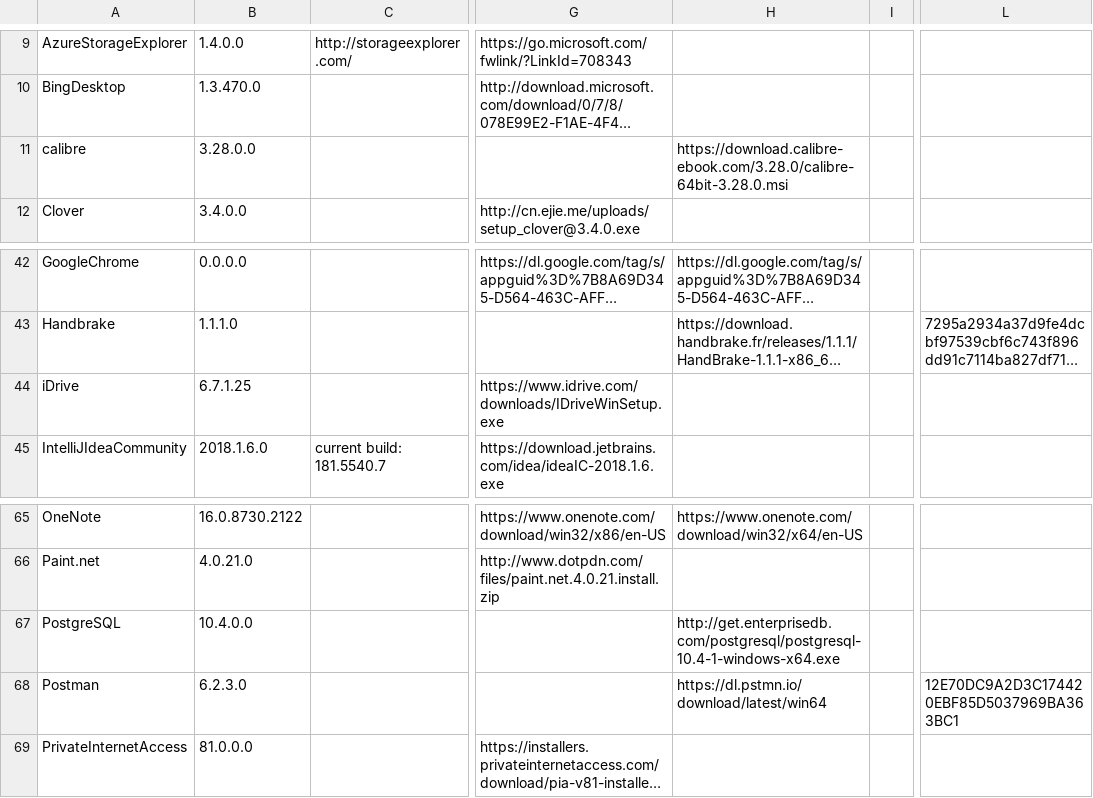
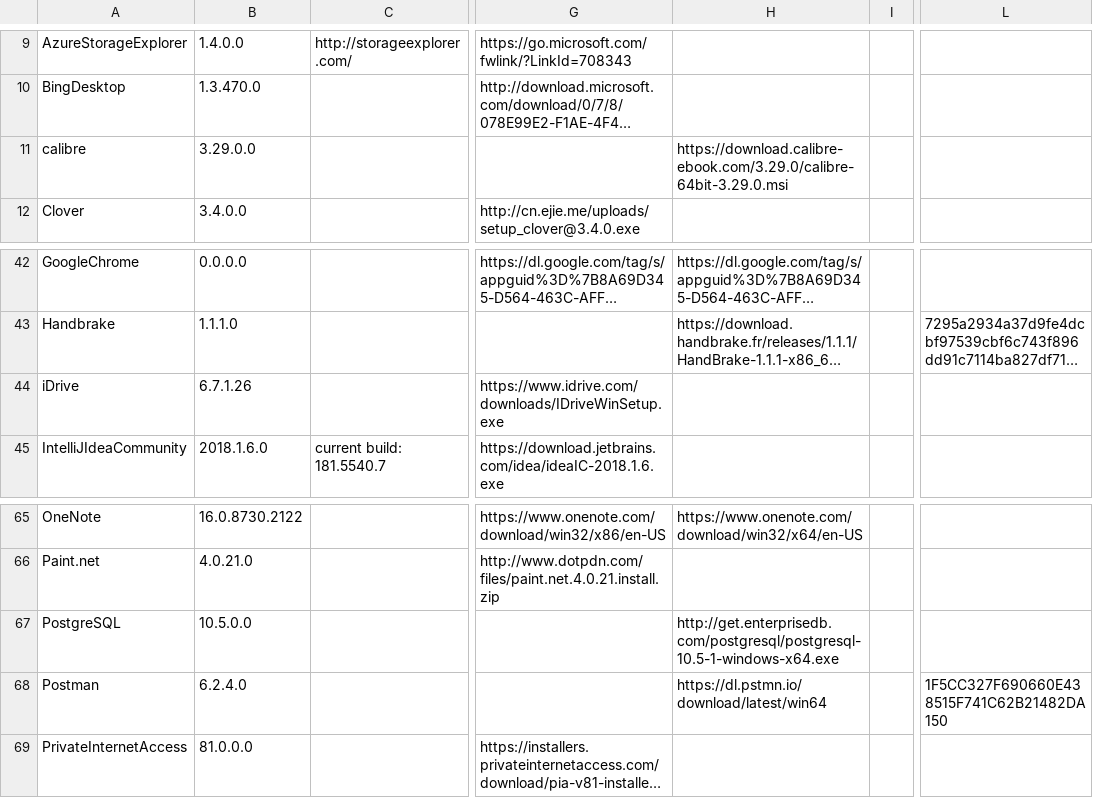
Before and after one commit to ackphht/ackphht.github.io, a CSV file: AckAptInstallDatabase.csv, drawn as a sheet; only a part is shown, gaps mark what is left out; long unchanged cells end in …; the diff names each change by its address in the sheet, - before the commit and + after, or states it on an @@ line.

Commit message:
AckApt: calibre 3.29.0, iDrive 6.7.1.26, PostgreSQL 10.5.0, Postman 6.2.4

```diff
--- a/AckAptInstallDatabase.csv
+++ b/AckAptInstallDatabase.csv
-B11: 3.28.0.0
+B11: 3.29.0.0
-H11: https://download.calibre-ebook.com/3.28.0/calibre-64bit-3.28.0.msi
+H11: https://download.calibre-ebook.com/3.29.0/calibre-64bit-3.29.0.msi
-B44: 6.7.1.25
+B44: 6.7.1.26
-B67: 10.4.0.0
+B67: 10.5.0.0
-H67: http://get.enterprisedb.com/postgresql/postgresql-10.4-1-windows-x64.exe
+H67: http://get.enterprisedb.com/postgresql/postgresql-10.5-1-windows-x64.exe
-B68: 6.2.3.0
+B68: 6.2.4.0
-L68: 12E70DC9A2D3C174420EBF85D5037969BA363BC1
+L68: 1F5CC327F690660E438515F741C62B21482DA150
```
